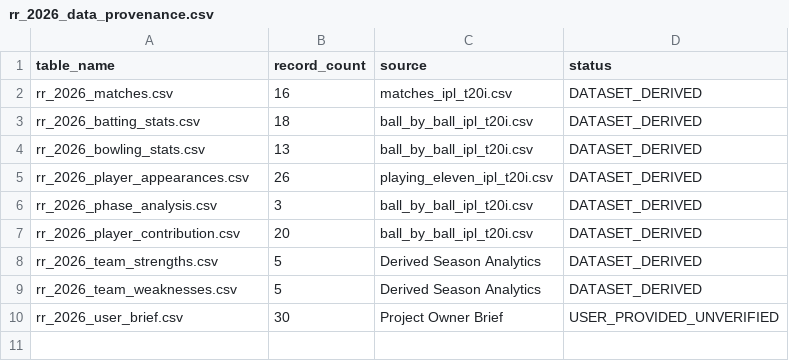
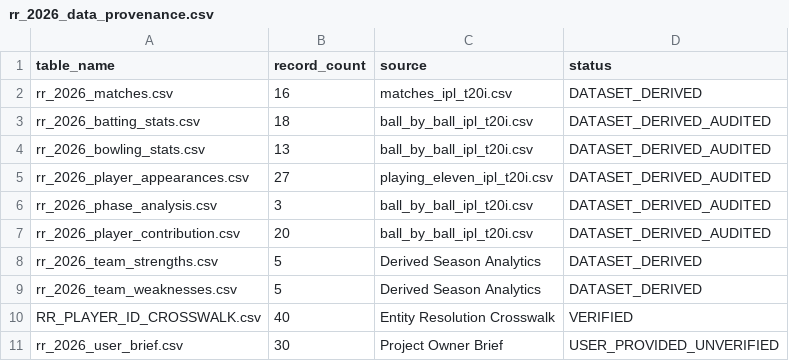
Before and after one commit to sakthimanoj0706/playersanalysis, a CSV file: data/outputs/v3/rr_2026_data_provenance.csv, drawn as a sheet.

```diff
--- a/data/outputs/v3/rr_2026_data_provenance.csv
+++ b/data/outputs/v3/rr_2026_data_provenance.csv
@@ -2,9 +2,10 @@ table_name,record_count,source,status
 rr_2026_matches.csv,16,matches_ipl_t20i.csv,DATASET_DERIVED
-rr_2026_batting_stats.csv,18,ball_by_ball_ipl_t20i.csv,DATASET_DERIVED
-rr_2026_bowling_stats.csv,13,ball_by_ball_ipl_t20i.csv,DATASET_DERIVED
-rr_2026_player_appearances.csv,26,playing_eleven_ipl_t20i.csv,DATASET_DERIVED
-rr_2026_phase_analysis.csv,3,ball_by_ball_ipl_t20i.csv,DATASET_DERIVED
-rr_2026_player_contribution.csv,20,ball_by_ball_ipl_t20i.csv,DATASET_DERIVED
+rr_2026_batting_stats.csv,18,ball_by_ball_ipl_t20i.csv,DATASET_DERIVED_AUDITED
+rr_2026_bowling_stats.csv,13,ball_by_ball_ipl_t20i.csv,DATASET_DERIVED_AUDITED
+rr_2026_player_appearances.csv,27,playing_eleven_ipl_t20i.csv,DATASET_DERIVED_AUDITED
+rr_2026_phase_analysis.csv,3,ball_by_ball_ipl_t20i.csv,DATASET_DERIVED_AUDITED
+rr_2026_player_contribution.csv,20,ball_by_ball_ipl_t20i.csv,DATASET_DERIVED_AUDITED
 rr_2026_team_strengths.csv,5,Derived Season Analytics,DATASET_DERIVED
 rr_2026_team_weaknesses.csv,5,Derived Season Analytics,DATASET_DERIVED
+RR_PLAYER_ID_CROSSWALK.csv,40,Entity Resolution Crosswalk,VERIFIED
 rr_2026_user_brief.csv,30,Project Owner Brief,USER_PROVIDED_UNVERIFIED
```
Also changed, not shown: data/outputs/v3/RR_PLAYER_FIT.csv, data/outputs/v3/rr_2026_batting_stats.csv, 21 other files.
